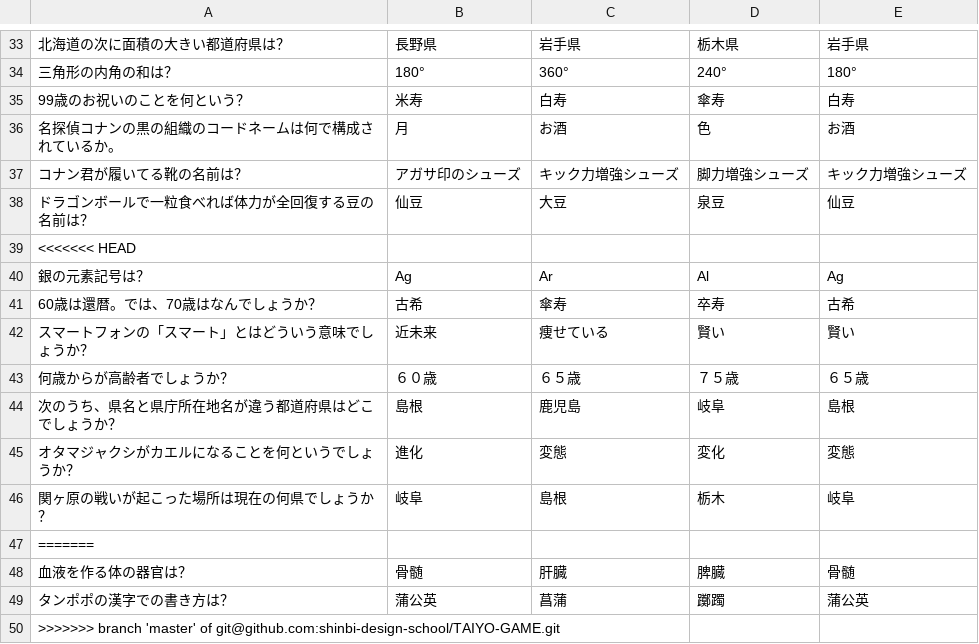
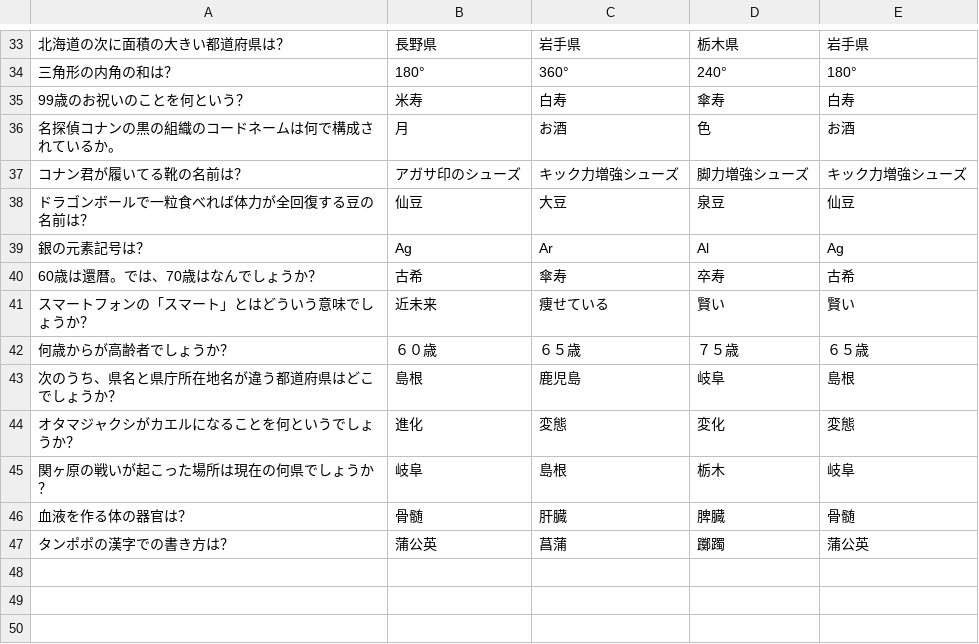
Before and after one commit to shinbi-design-school/TAIYO-GAME, a CSV file: questions.csv, drawn as a sheet; only a part is shown, gaps mark what is left out; the diff names each change by its address in the sheet, - before the commit and + after, or states it on an @@ line.

Commit message:
monndai

```diff
--- a/questions.csv
+++ b/questions.csv
-row 39: <<<<<<< HEAD
-row 47: =======
-row 50: >>>>>>> branch 'master' of git@github.com:shinbi-design-school/TAIYO-GAME.git
```
